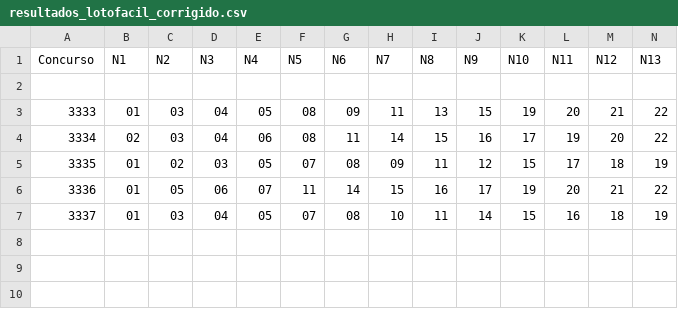
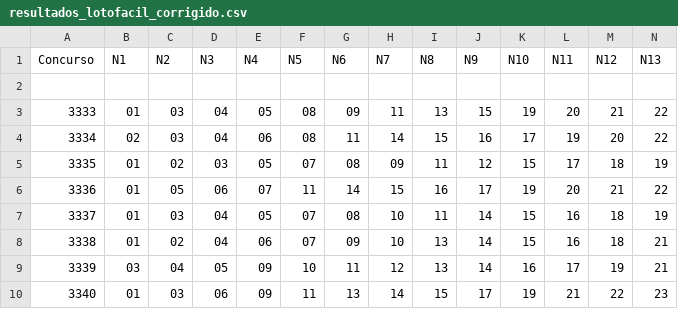
Before and after one commit to RenanDevKF/the-first-no-one-forgets, a CSV file: Algoritimos/Analise-Jogos/resultados_lotofacil_corrigido.csv, drawn as a sheet; only a part is shown; rows hold the shown columns only; the diff names each change by its address in the sheet, - before the commit and + after, or states it on an @@ line.

```diff
--- a/Algoritimos/Analise-Jogos/resultados_lotofacil_corrigido.csv
+++ b/Algoritimos/Analise-Jogos/resultados_lotofacil_corrigido.csv
+row 8: 3338 | 01 | 02 | 04 | 06 | 07 | 09 | 10 | 13 | 14 | 15 | 16 | 18 | 21
+row 9: 3339 | 03 | 04 | 05 | 09 | 10 | 11 | 12 | 13 | 14 | 16 | 17 | 19 | 21
+row 10: 3340 | 01 | 03 | 06 | 09 | 11 | 13 | 14 | 15 | 17 | 19 | 21 | 22 | 23
```
Also changed, not shown: Algoritimos/Analise-Jogos/resultados.csv.
